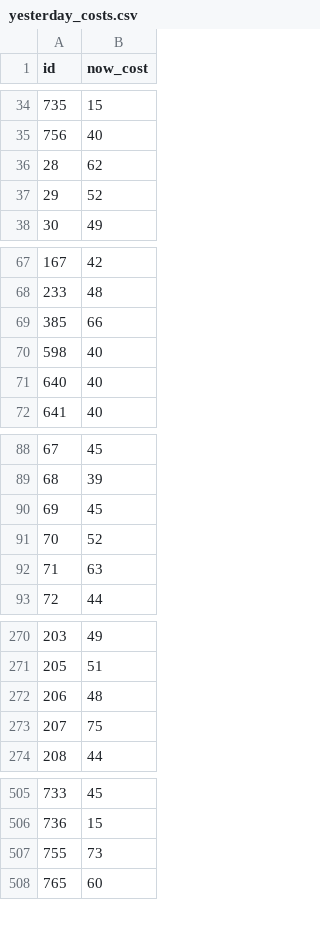
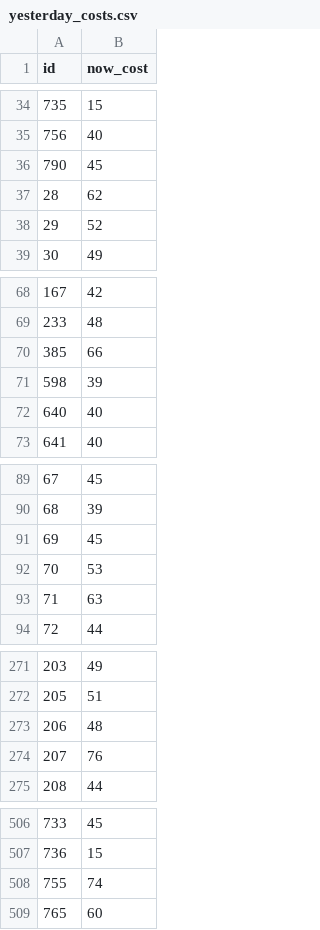
Before and after one commit to meharpalbasi/fpl_price_change_daily, a CSV file: yesterday_costs.csv, drawn as a sheet; only a part is shown, gaps mark what is left out; the diff covers the shown part only.

```diff
--- a/yesterday_costs.csv
+++ b/yesterday_costs.csv
@@ -35,2 +35,3 @@ id,now_cost
 756,40
+790,45
 28,62
@@ -69,3 +70,3 @@ id,now_cost
 385,66
-598,40
+598,39
 640,40
@@ -90,3 +91,3 @@ id,now_cost
 69,45
-70,52
+70,53
 71,63
@@ -272,3 +273,3 @@ id,now_cost
 206,48
-207,75
+207,76
 208,44
@@ -506,3 +507,3 @@ id,now_cost
 736,15
-755,73
+755,74
 765,60
```
Also changed, not shown: 3 edited cells elsewhere in this file.
